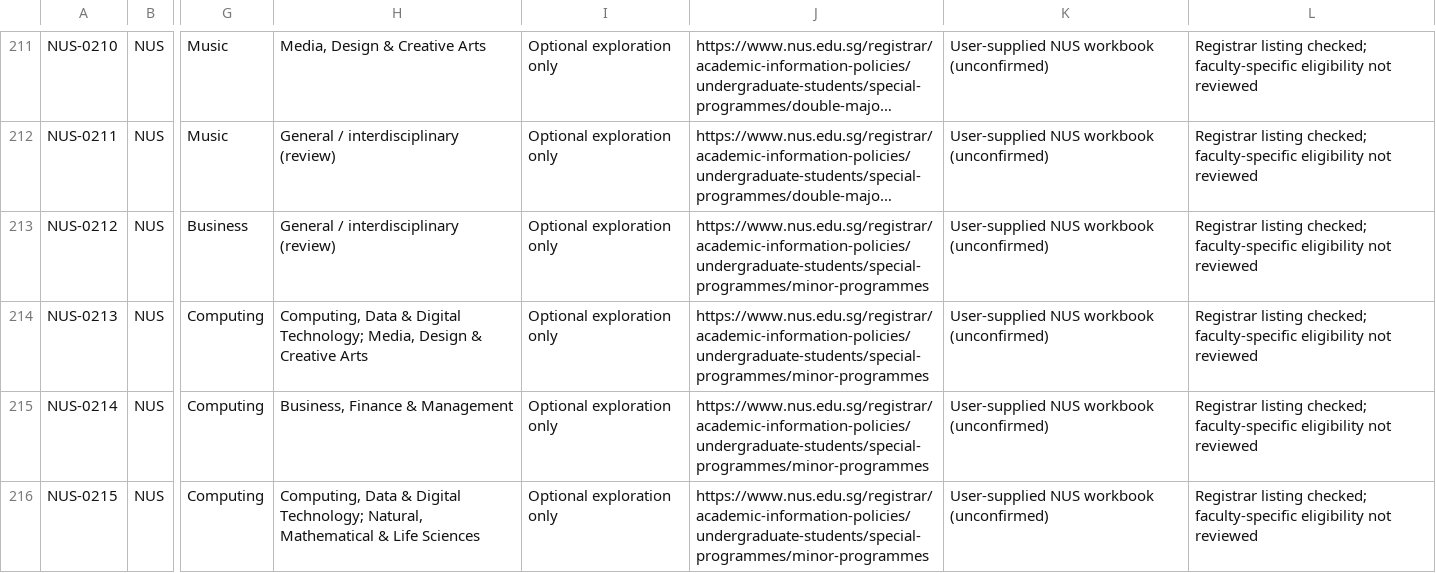
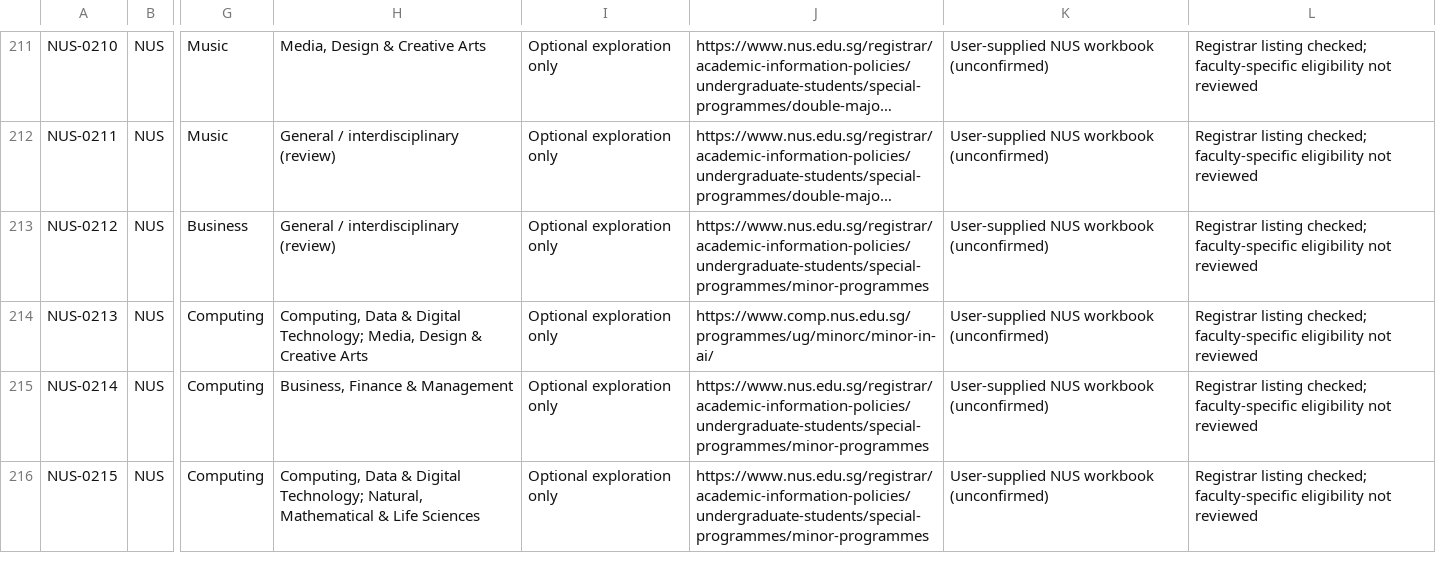
Before and after one commit to youaremyhero/Singapore-Dream-Major-Quiz, a CSV file: data/programmes_provisional.csv, drawn as a sheet; only a part is shown, gaps mark what is left out; long unchanged cells end in …; the diff covers the shown part only; the diff names each change by its address in the sheet, - before the commit and + after, or states it on an @@ line.

```diff
--- a/data/programmes_provisional.csv
+++ b/data/programmes_provisional.csv
-J214: https://www.nus.edu.sg/registrar/academic-information-policies/undergraduate-students/special-programmes/minor-programmes
+J214: https://www.comp.nus.edu.sg/programmes/ug/minorc/minor-in-ai/
```
Also changed, not shown: 4 edited cells elsewhere in this file.
